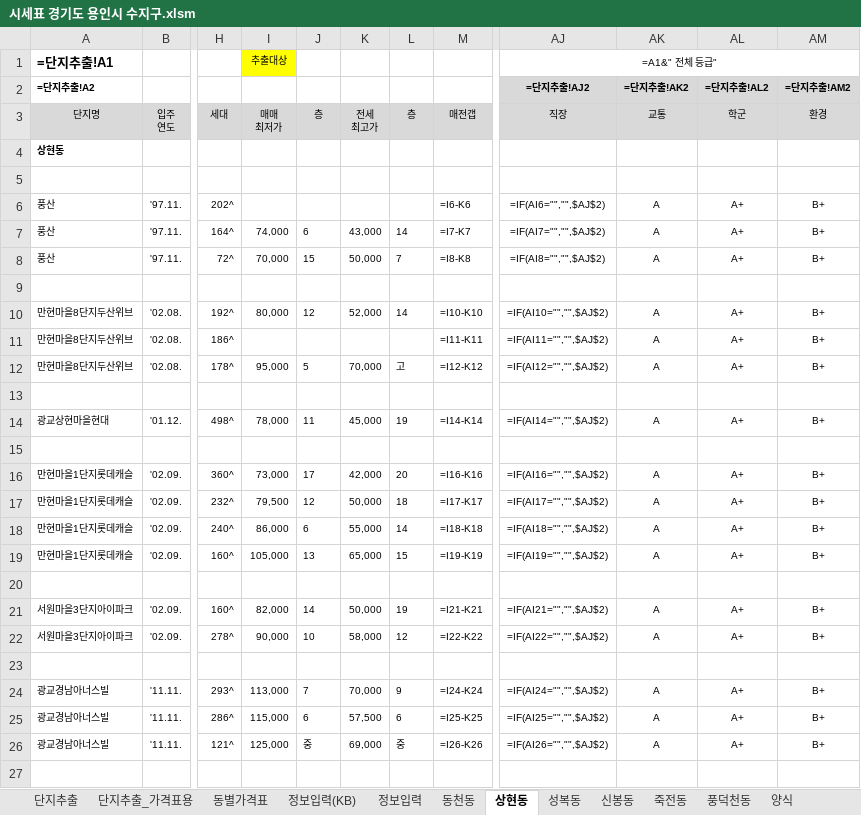
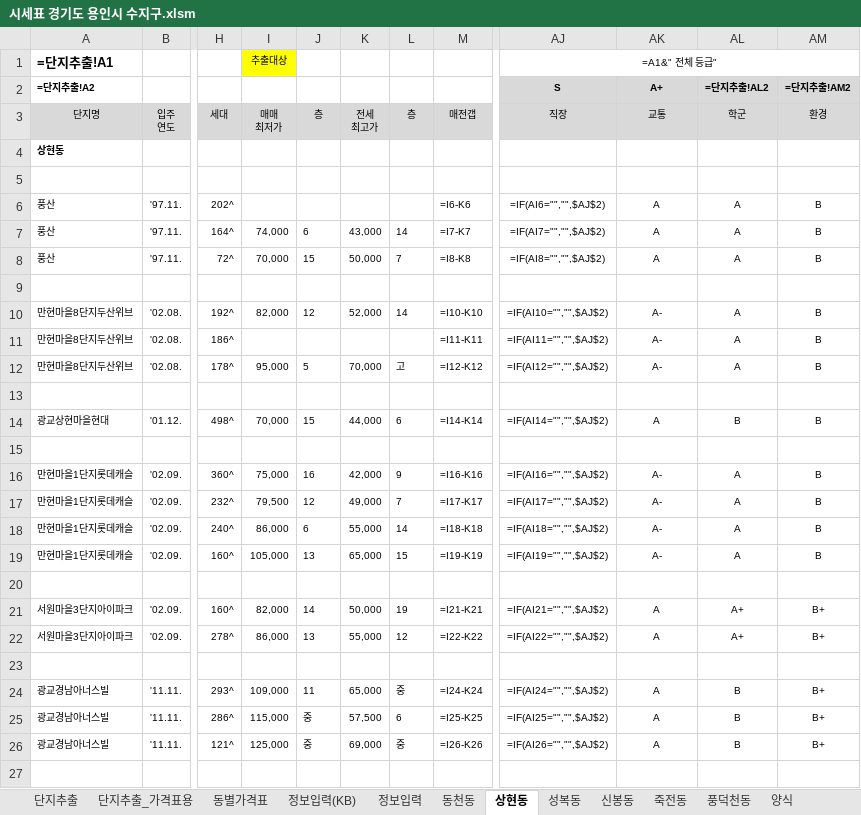
Before and after one commit to minsu-kwon-19/RealEstate, an Excel workbook: 시세표 경기도 용인시 수지구.xlsm, sheet 상현동, drawn as a sheet; only a part is shown, gaps mark what is left out; values as stored, in another font and other column widths than the file's, no borders; formulas without a stored value are shown as written; conditional formats not drawn; the diff covers the shown part only; the diff names each change by its address in the sheet, - before the commit and + after, or states it on an @@ line.

```diff
--- a/시세표 경기도 용인시 수지구.xlsm (sheet 상현동)
+++ b/시세표 경기도 용인시 수지구.xlsm (sheet 상현동)
-AJ2 (직장): =단지추출!AJ2
+AJ2 (직장): S
-AK2 (교통): =단지추출!AK2
+AK2 (교통): A+
-AL6:AL8 (학군): A+
+AL6:AL8 (학군): A
-AM6:AM8 (환경): B+
+AM6:AM8 (환경): B
-I10 (매매 최저가): 80,000
+I10 (매매 최저가): 82,000
-AK10:AK12 (교통): A
+AK10:AK12 (교통): A-
-AL10:AL12 (학군): A+
+AL10:AL12 (학군): A
-AM10:AM12 (환경): B+
+AM10:AM12 (환경): B
-I14 (매매 최저가): 78,000
+I14 (매매 최저가): 70,000
-J14 (층): 11
+J14 (층): 15
-K14 (전세 최고가): 45,000
+K14 (전세 최고가): 44,000
-L14 (층): 19
+L14 (층): 6
-AL14 (학군): A+
+AL14 (학군): B
-AM14 (환경): B+
+AM14 (환경): B
-I16 (매매 최저가): 73,000
+I16 (매매 최저가): 75,000
-J16 (층): 17
+J16 (층): 16
-L16 (층): 20
+L16 (층): 9
-AK16:AK19 (교통): A
+AK16:AK19 (교통): A-
-AL16:AL19 (학군): A+
+AL16:AL19 (학군): A
-AM16:AM19 (환경): B+
+AM16:AM19 (환경): B
-K17 (전세 최고가): 50,000
+K17 (전세 최고가): 49,000
-L17 (층): 18
+L17 (층): 7
-I22 (매매 최저가): 90,000
+I22 (매매 최저가): 86,000
-J22 (층): 10
+J22 (층): 13
-K22 (전세 최고가): 58,000
+K22 (전세 최고가): 55,000
-I24 (매매 최저가): 113,000
+I24 (매매 최저가): 109,000
-J24 (층): 7
+J24 (층): 11
-K24 (전세 최고가): 70,000
+K24 (전세 최고가): 65,000
-L24 (층): 9
+L24 (층): 중
-AL24:AL26 (학군): A+
+AL24:AL26 (학군): B
-J25 (층): 6
+J25 (층): 중
```
Also changed, not shown: 328 edited cells elsewhere in this sheet, sheet 단지추출_가격표용, sheet 단지추출, sheet 풍덕천동, sheet 죽전동, sheet 동천동, sheet 동별가격표, 2 more sheets, 시세표 경기도 안양시 동안구.xlsm, 시세표 경기도 하남시.xlsm, 37 other files.
